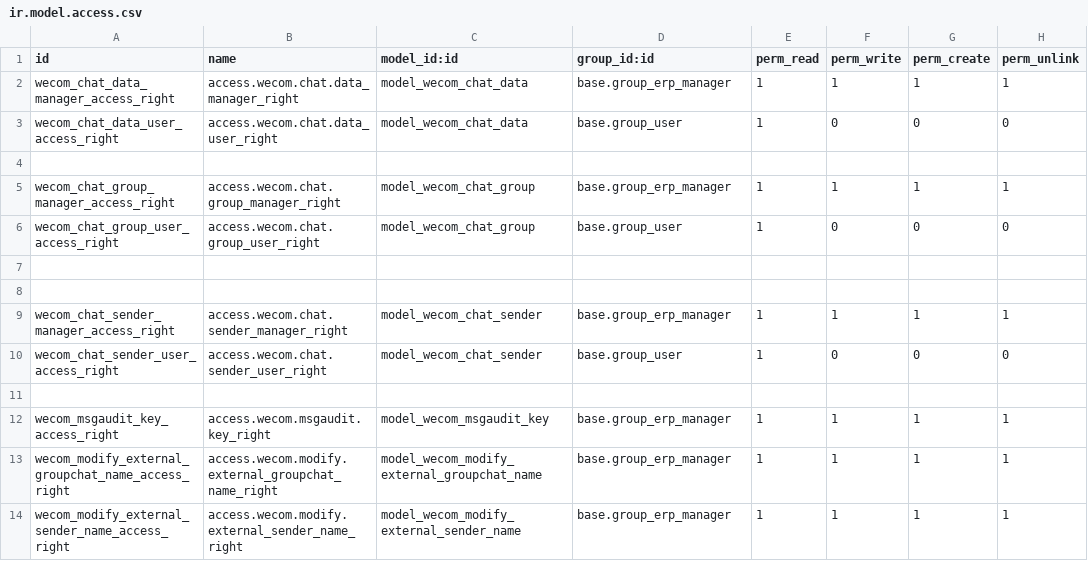
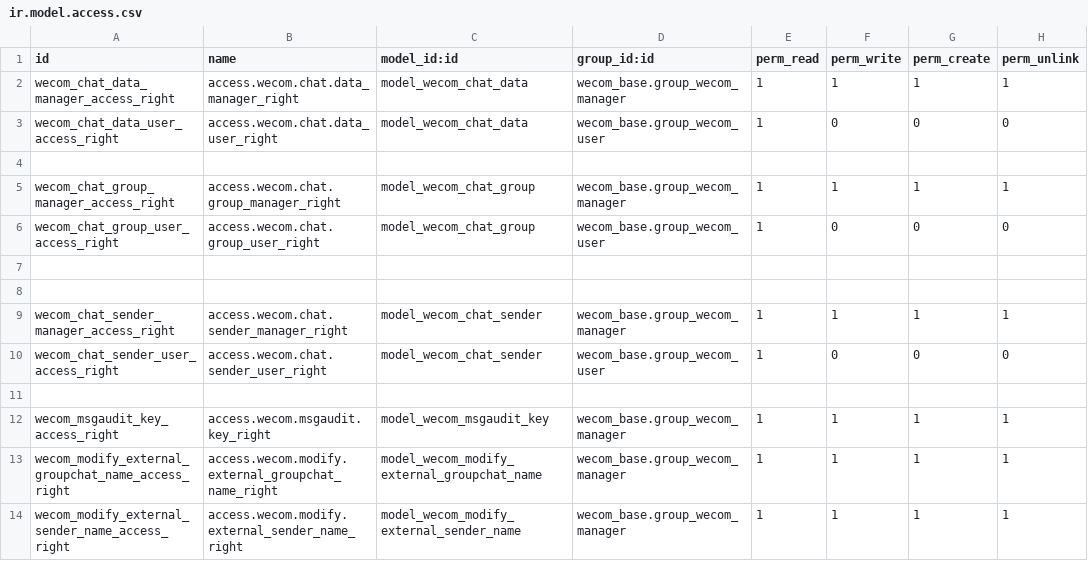
Before and after one commit to rainbow-studio-solution/wecom, a CSV file: wecom_msgaudit/security/ir.model.access.csv, drawn as a sheet.

```diff
--- a/wecom_msgaudit/security/ir.model.access.csv
+++ b/wecom_msgaudit/security/ir.model.access.csv
@@ -1,14 +1,14 @@
 id,name,model_id:id,group_id:id,perm_read,perm_write,perm_create,perm_unlink
-wecom_chat_data_manager_access_right,access.wecom.chat.data_manager_right,model_wecom_chat_data,base.group_erp_manager,1,1,1,1
-wecom_chat_data_user_access_right,access.wecom.chat.data_user_right,model_wecom_chat_data,base.group_user,1,0,0,0
+wecom_chat_data_manager_access_right,access.wecom.chat.data_manager_right,model_wecom_chat_data,wecom_base.group_wecom_manager,1,1,1,1
+wecom_chat_data_user_access_right,access.wecom.chat.data_user_right,model_wecom_chat_data,wecom_base.group_wecom_user,1,0,0,0
 
-wecom_chat_group_manager_access_right,access.wecom.chat.group_manager_right,model_wecom_chat_group,base.group_erp_manager,1,1,1,1
-wecom_chat_group_user_access_right,access.wecom.chat.group_user_right,model_wecom_chat_group,base.group_user,1,0,0,0
+wecom_chat_group_manager_access_right,access.wecom.chat.group_manager_right,model_wecom_chat_group,wecom_base.group_wecom_manager,1,1,1,1
+wecom_chat_group_user_access_right,access.wecom.chat.group_user_right,model_wecom_chat_group,wecom_base.group_wecom_user,1,0,0,0
 
 
-wecom_chat_sender_manager_access_right,access.wecom.chat.sender_manager_right,model_wecom_chat_sender,base.group_erp_manager,1,1,1,1
-wecom_chat_sender_user_access_right,access.wecom.chat.sender_user_right,model_wecom_chat_sender,base.group_user,1,0,0,0
+wecom_chat_sender_manager_access_right,access.wecom.chat.sender_manager_right,model_wecom_chat_sender,wecom_base.group_wecom_manager,1,1,1,1
+wecom_chat_sender_user_access_right,access.wecom.chat.sender_user_right,model_wecom_chat_sender,wecom_base.group_wecom_user,1,0,0,0
 
-wecom_msgaudit_key_access_right,access.wecom.msgaudit.key_right,model_wecom_msgaudit_key,base.group_erp_manager,1,1,1,1
-wecom_modify_external_groupchat_name_access_right,access.wecom.modify.external_groupchat_name_right,model_wecom_modify_external_groupchat_name,base.group_erp_manager,1,1,1,1
-wecom_modify_external_sender_name_access_right,access.wecom.modify.external_sender_name_right,model_wecom_modify_external_sender_name,base.group_erp_manager,1,1,1,1
+wecom_msgaudit_key_access_right,access.wecom.msgaudit.key_right,model_wecom_msgaudit_key,wecom_base.group_wecom_manager,1,1,1,1
+wecom_modify_external_groupchat_name_access_right,access.wecom.modify.external_groupchat_name_right,model_wecom_modify_external_groupchat_name,wecom_base.group_wecom_manager,1,1,1,1
+wecom_modify_external_sender_name_access_right,access.wecom.modify.external_sender_name_right,model_wecom_modify_external_sender_name,wecom_base.group_wecom_manager,1,1,1,1
```
Also changed, not shown: 12 other files.
